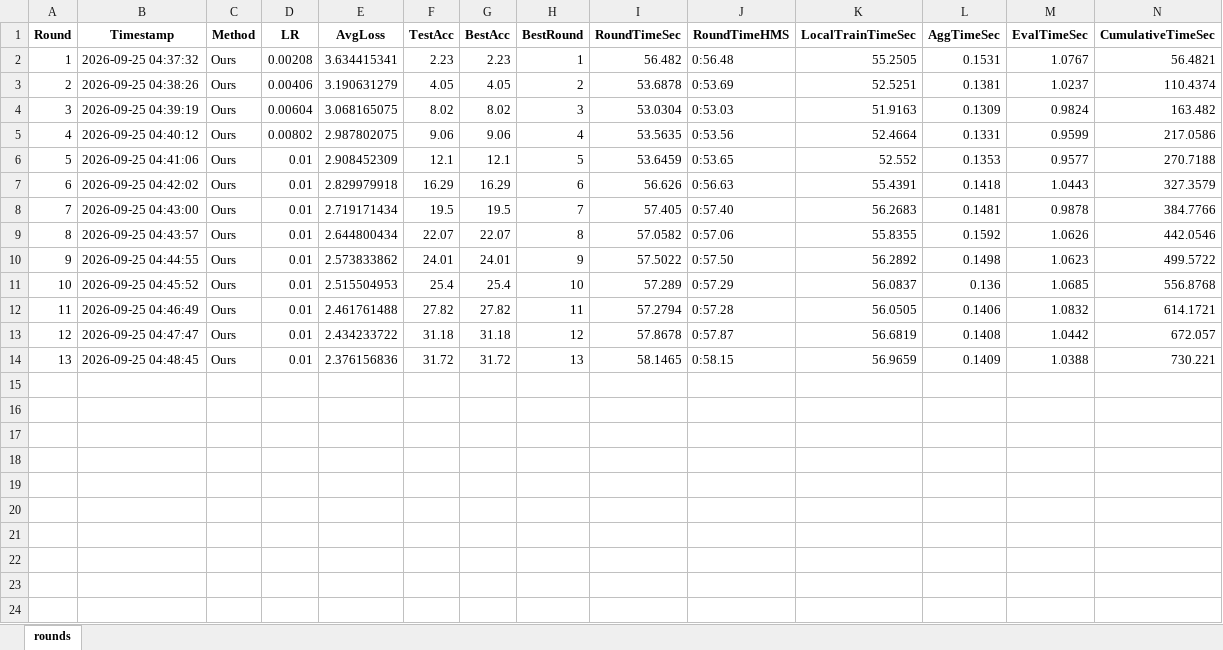
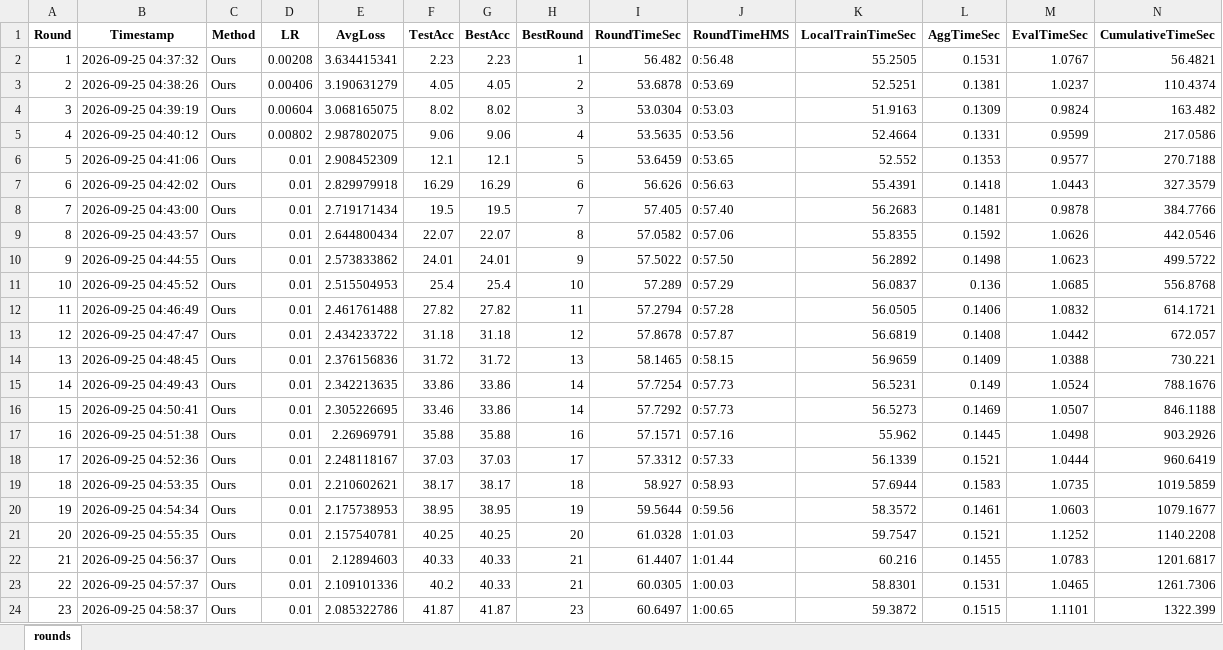
Before and after one commit to dynamicDr/FedMoE, an Excel workbook: results/exp09-c100-vgg11-e32-k12-posthoc/20260925-043635/rounds.xlsx, sheet rounds, drawn as a sheet; only a part is shown; values as stored, in another font and other column widths than the file's, no borders; rows hold the shown columns only; the diff names each change by its address in the sheet, - before the commit and + after, or states it on an @@ line.

```diff
--- a/results/exp09-c100-vgg11-e32-k12-posthoc/20260925-043635/rounds.xlsx (sheet rounds)
+++ b/results/exp09-c100-vgg11-e32-k12-posthoc/20260925-043635/rounds.xlsx (sheet rounds)
+row 15: 14 | 2026-09-25 04:49:43 | Ours | 0.01 | 2.342213635 | 33.86 | 33.86 | 14 | 57.7254 | 0:57.73 | 56.5231 | 0.149 | 1.0524 | 788.1676
+row 16: 15 | 2026-09-25 04:50:41 | Ours | 0.01 | 2.305226695 | 33.46 | 33.86 | 14 | 57.7292 | 0:57.73 | 56.5273 | 0.1469 | 1.0507 | 846.1188
+row 17: 16 | 2026-09-25 04:51:38 | Ours | 0.01 | 2.26969791 | 35.88 | 35.88 | 16 | 57.1571 | 0:57.16 | 55.962 | 0.1445 | 1.0498 | 903.2926
+row 18: 17 | 2026-09-25 04:52:36 | Ours | 0.01 | 2.248118167 | 37.03 | 37.03 | 17 | 57.3312 | 0:57.33 | 56.1339 | 0.1521 | 1.0444 | 960.6419
+row 19: 18 | 2026-09-25 04:53:35 | Ours | 0.01 | 2.210602621 | 38.17 | 38.17 | 18 | 58.927 | 0:58.93 | 57.6944 | 0.1583 | 1.0735 | 1019.5859
+row 20: 19 | 2026-09-25 04:54:34 | Ours | 0.01 | 2.175738953 | 38.95 | 38.95 | 19 | 59.5644 | 0:59.56 | 58.3572 | 0.1461 | 1.0603 | 1079.1677
+row 21: 20 | 2026-09-25 04:55:35 | Ours | 0.01 | 2.157540781 | 40.25 | 40.25 | 20 | 61.0328 | 1:01.03 | 59.7547 | 0.1521 | 1.1252 | 1140.2208
+row 22: 21 | 2026-09-25 04:56:37 | Ours | 0.01 | 2.12894603 | 40.33 | 40.33 | 21 | 61.4407 | 1:01.44 | 60.216 | 0.1455 | 1.0783 | 1201.6817
+row 23: 22 | 2026-09-25 04:57:37 | Ours | 0.01 | 2.109101336 | 40.2 | 40.33 | 21 | 60.0305 | 1:00.03 | 58.8301 | 0.1531 | 1.0465 | 1261.7306
+row 24: 23 | 2026-09-25 04:58:37 | Ours | 0.01 | 2.085322786 | 41.87 | 41.87 | 23 | 60.6497 | 1:00.65 | 59.3872 | 0.1515 | 1.1101 | 1322.399
```
Also changed, not shown: results/exp09-c100-resnet-e32-k12-posthoc/20260925-043635/rounds.xlsx, 23 other files.
